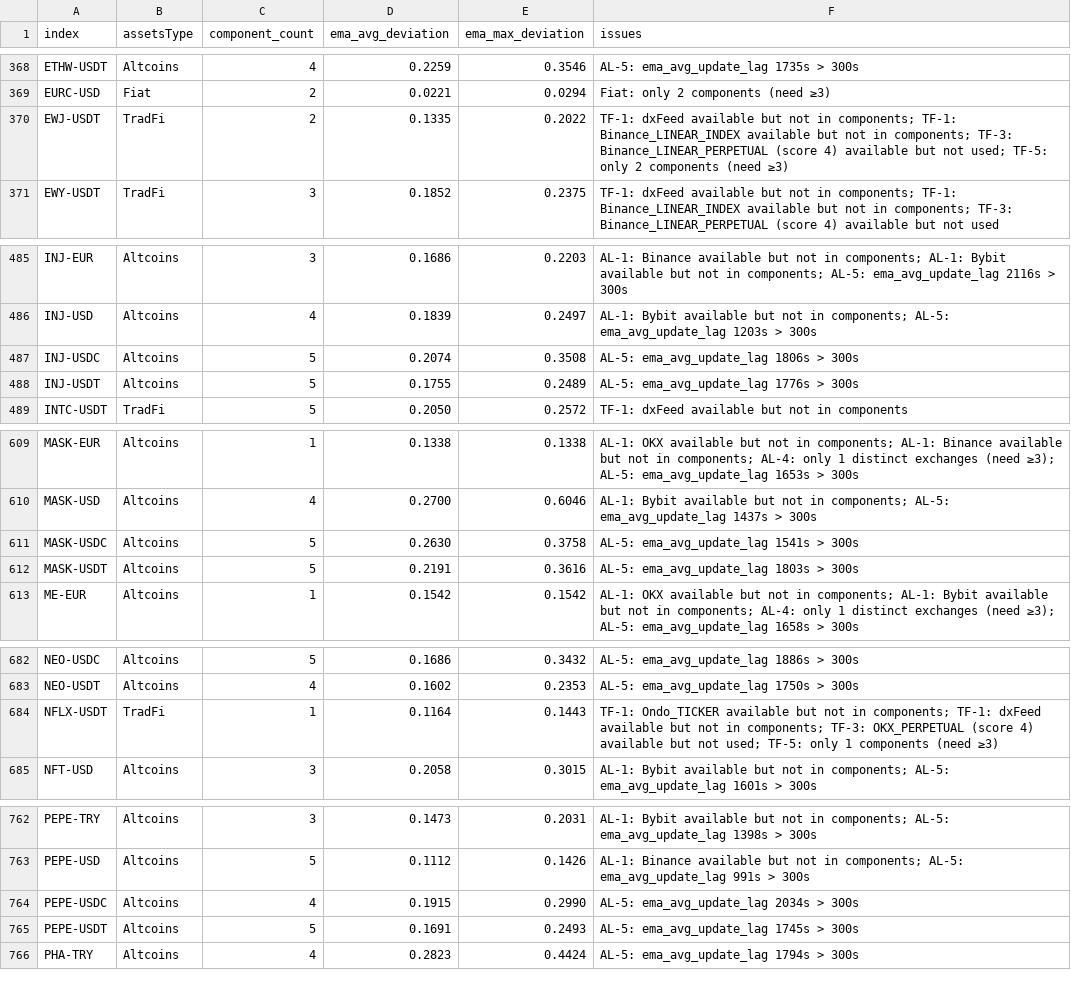
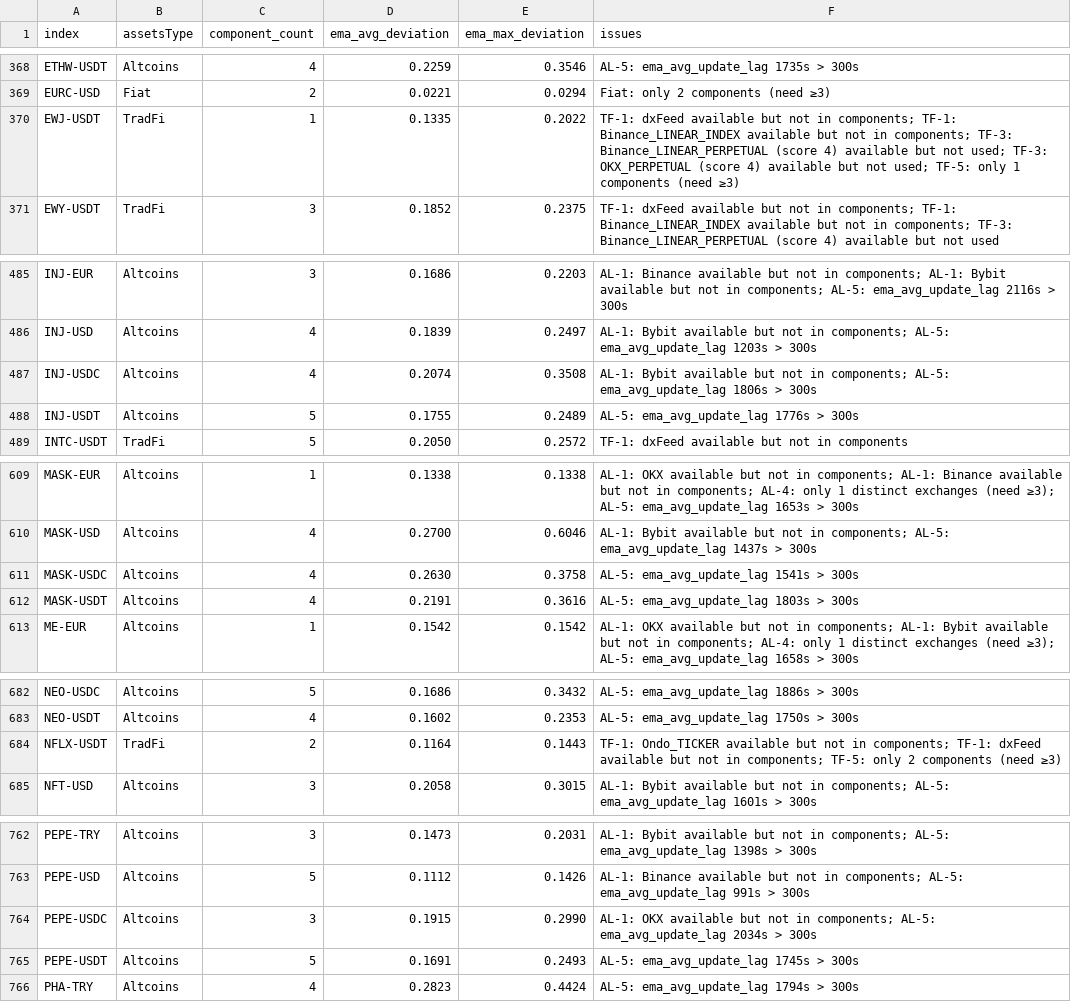
Before and after one commit to foxisyw/dailyparameter_report, a CSV file: public/data/reports/2026-03-27/assets/index_review_20260327.csv, drawn as a sheet; only a part is shown, gaps mark what is left out; the diff covers the shown part only.

```diff
--- a/public/data/reports/2026-03-27/assets/index_review_20260327.csv
+++ b/public/data/reports/2026-03-27/assets/index_review_20260327.csv
@@ -369,3 +369,3 @@ ETHW-USDT,Altcoins,4,0.2259,0.3546,AL-5: ema_avg_update_lag 1735s > 300s
 EURC-USD,Fiat,2,0.0221,0.0294,Fiat: only 2 components (need ≥3)
-EWJ-USDT,TradFi,2,0.1335,0.2022,TF-1: dxFeed available but not in components; TF-1: Binance_LINEAR_INDEX available but not in components; TF-3: Binance_LINEAR_PERPETUAL (score 4) available but not used; TF-5: only 2 components (need ≥3)
+EWJ-USDT,TradFi,1,0.1335,0.2022,TF-1: dxFeed available but not in components; TF-1: Binance_LINEAR_INDEX available but not in components; TF-3: Binance_LINEAR_PERPETUAL (score 4) available but not used; TF-3: OKX_PERPETUAL (score 4) available but not used; TF-5: only 1 components (need ≥3)
 EWY-USDT,TradFi,3,0.1852,0.2375,TF-1: dxFeed available but not in components; TF-1: Binance_LINEAR_INDEX available but not in components; TF-3: Binance_LINEAR_PERPETUAL (score 4) available but not used
@@ -486,3 +486,3 @@ INJ-EUR,Altcoins,3,0.1686,0.2203,AL-1: Binance available but not in components;
 INJ-USD,Altcoins,4,0.1839,0.2497,AL-1: Bybit available but not in components; AL-5: ema_avg_update_lag 1203s > 300s
-INJ-USDC,Altcoins,5,0.2074,0.3508,AL-5: ema_avg_update_lag 1806s > 300s
+INJ-USDC,Altcoins,4,0.2074,0.3508,AL-1: Bybit available but not in components; AL-5: ema_avg_update_lag 1806s > 300s
 INJ-USDT,Altcoins,5,0.1755,0.2489,AL-5: ema_avg_update_lag 1776s > 300s
@@ -610,4 +610,4 @@ MASK-EUR,Altcoins,1,0.1338,0.1338,AL-1: OKX available but not in components; AL-
 MASK-USD,Altcoins,4,0.2700,0.6046,AL-1: Bybit available but not in components; AL-5: ema_avg_update_lag 1437s > 300s
-MASK-USDC,Altcoins,5,0.2630,0.3758,AL-5: ema_avg_update_lag 1541s > 300s
-MASK-USDT,Altcoins,5,0.2191,0.3616,AL-5: ema_avg_update_lag 1803s > 300s
+MASK-USDC,Altcoins,4,0.2630,0.3758,AL-5: ema_avg_update_lag 1541s > 300s
+MASK-USDT,Altcoins,4,0.2191,0.3616,AL-5: ema_avg_update_lag 1803s > 300s
 ME-EUR,Altcoins,1,0.1542,0.1542,AL-1: OKX available but not in components; AL-1: Bybit available but not in components; AL-4: only 1 distinct exchanges (need ≥3); AL-5: ema_avg_update_lag 1658s > 300s
@@ -683,3 +683,3 @@ NEO-USDC,Altcoins,5,0.1686,0.3432,AL-5: ema_avg_update_lag 1886s > 300s
 NEO-USDT,Altcoins,4,0.1602,0.2353,AL-5: ema_avg_update_lag 1750s > 300s
-NFLX-USDT,TradFi,1,0.1164,0.1443,TF-1: Ondo_TICKER available but not in components; TF-1: dxFeed available but not in components; TF-3: OKX_PERPETUAL (score 4) available but not used; TF-5: only 1 components (need ≥3)
+NFLX-USDT,TradFi,2,0.1164,0.1443,TF-1: Ondo_TICKER available but not in components; TF-1: dxFeed available but not in components; TF-5: only 2 components (need ≥3)
 NFT-USD,Altcoins,3,0.2058,0.3015,AL-1: Bybit available but not in components; AL-5: ema_avg_update_lag 1601s > 300s
@@ -763,3 +763,3 @@ PEPE-TRY,Altcoins,3,0.1473,0.2031,AL-1: Bybit available but not in components; A
 PEPE-USD,Altcoins,5,0.1112,0.1426,AL-1: Binance available but not in components; AL-5: ema_avg_update_lag 991s > 300s
-PEPE-USDC,Altcoins,4,0.1915,0.2990,AL-5: ema_avg_update_lag 2034s > 300s
+PEPE-USDC,Altcoins,3,0.1915,0.2990,AL-1: OKX available but not in components; AL-5: ema_avg_update_lag 2034s > 300s
 PEPE-USDT,Altcoins,5,0.1691,0.2493,AL-5: ema_avg_update_lag 1745s > 300s
```
Also changed, not shown: 20 edited cells elsewhere in this file, 7 other files.
